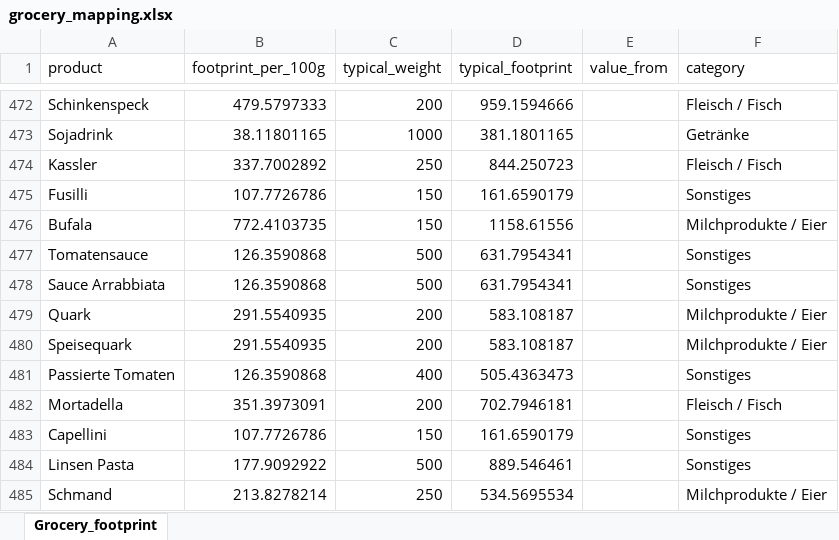
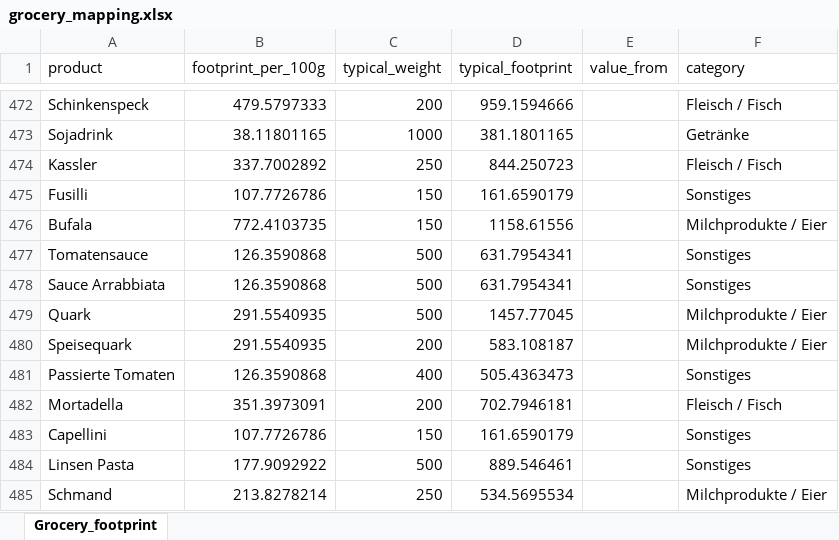
Before and after one commit to codesphere-cloud/large-language-example-app, an Excel workbook: grocery_mapping.xlsx, sheet Grocery_footprint, drawn as a sheet; only a part is shown, gaps mark what is left out; values as stored, in another font and other column widths than the file's, no borders; the diff covers the shown part only; the diff names each change by its address in the sheet, - before the commit and + after, or states it on an @@ line.

```diff
--- a/grocery_mapping.xlsx (sheet Grocery_footprint)
+++ b/grocery_mapping.xlsx (sheet Grocery_footprint)
-C479 (typical_weight): 200
+C479 (typical_weight): 500
-D479 (typical_footprint): 583.108187
+D479 (typical_footprint): 1457.77045
```
Also changed, not shown: 12 added rows and 8 edited cells elsewhere in this sheet.
